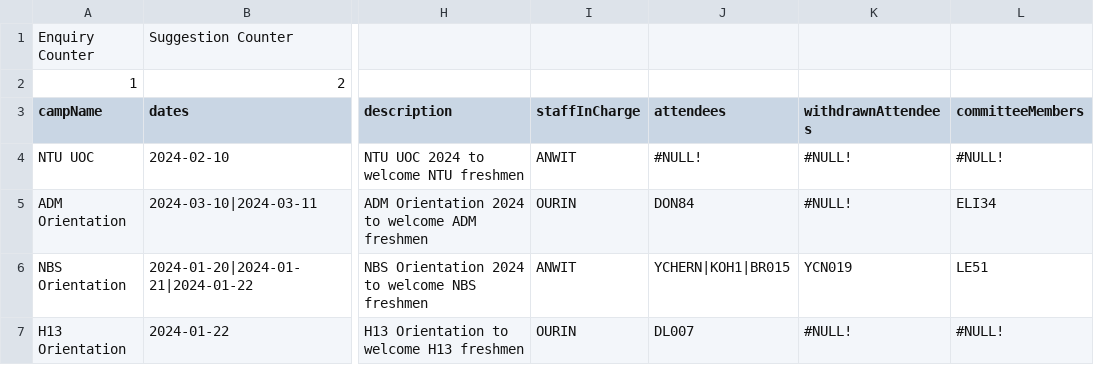
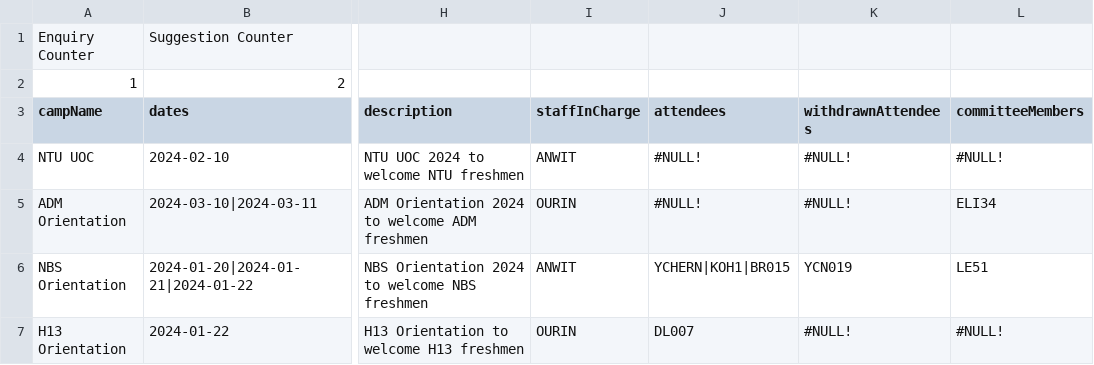
Before and after one commit to jhmarkkk/SC2002_OOP, a CSV file: data/CampList.csv, drawn as a sheet; only a part is shown, gaps mark what is left out; the diff names each change by its address in the sheet, - before the commit and + after, or states it on an @@ line.

```diff
--- a/data/CampList.csv
+++ b/data/CampList.csv
-J5 (attendees): DON84
+J5 (attendees): #NULL!
```
Also changed, not shown: data/StudentList.csv, 30 other files.
